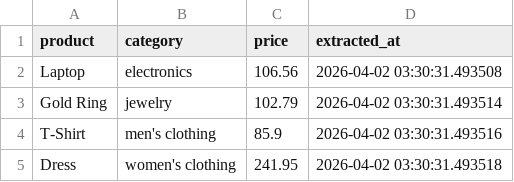
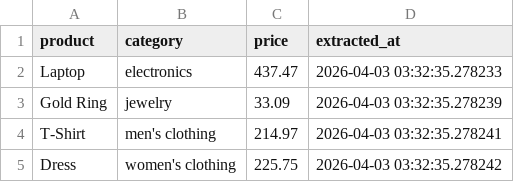
Before and after one commit to krithic616/ecommerce-price-pipeline, a CSV file: data/raw_data.csv, drawn as a sheet.

```diff
--- a/data/raw_data.csv
+++ b/data/raw_data.csv
@@ -1,5 +1,5 @@
 product,category,price,extracted_at
-Laptop,electronics,106.56,2026-04-02 03:30:31.493508
-Gold Ring,jewelry,102.79,2026-04-02 03:30:31.493514
-T-Shirt,men's clothing,85.9,2026-04-02 03:30:31.493516
-Dress,women's clothing,241.95,2026-04-02 03:30:31.493518
+Laptop,electronics,437.47,2026-04-03 03:32:35.278233
+Gold Ring,jewelry,33.09,2026-04-03 03:32:35.278239
+T-Shirt,men's clothing,214.97,2026-04-03 03:32:35.278241
+Dress,women's clothing,225.75,2026-04-03 03:32:35.278242
```
Also changed, not shown: data/cleaned_data.csv.
